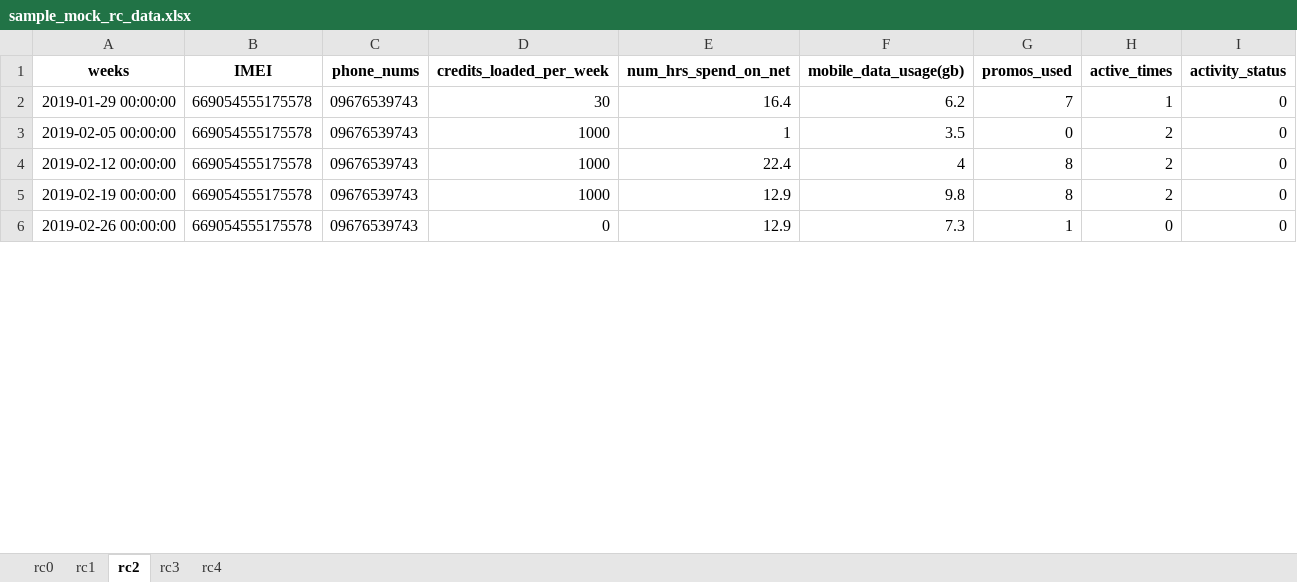
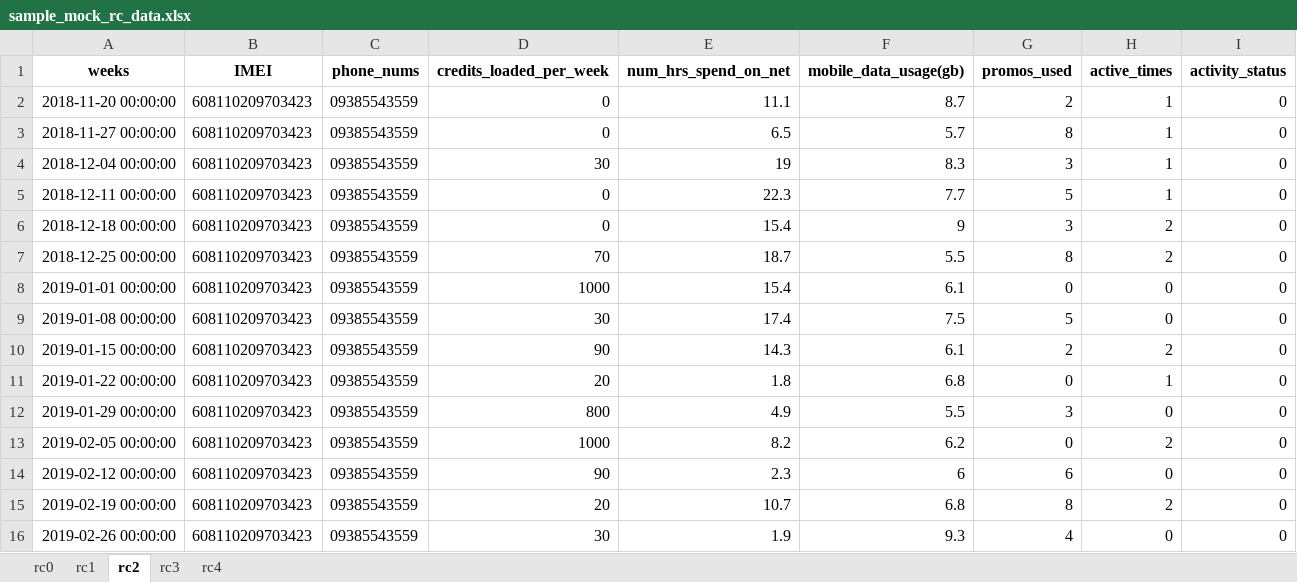
Before and after one commit to rjPajaro/Pattern-Recognition-Projects, an Excel workbook: rc-data-analysis/data/mock/sample_mock_rc_data.xlsx, sheet rc2, drawn as a sheet; only a part is shown; values as stored, in another font and other column widths than the file's, no borders; addresses are those after the commit; the diff covers the shown part only; the diff names each change by its address in the sheet, - before the commit and + after, or states it on an @@ line.

```diff
--- a/rc-data-analysis/data/mock/sample_mock_rc_data.xlsx (sheet rc2)
+++ b/rc-data-analysis/data/mock/sample_mock_rc_data.xlsx (sheet rc2)
+row 2: 2018-11-20 00:00:00 | 608110209703423 | 09385543559 | 0 | 11.1 | 8.7 | 2 | 1 | 0
+row 3: 2018-11-27 00:00:00 | 608110209703423 | 09385543559 | 0 | 6.5 | 5.7 | 8 | 1 | 0
+row 4: 2018-12-04 00:00:00 | 608110209703423 | 09385543559 | 30 | 19 | 8.3 | 3 | 1 | 0
+row 5: 2018-12-11 00:00:00 | 608110209703423 | 09385543559 | 0 | 22.3 | 7.7 | 5 | 1 | 0
+row 6: 2018-12-18 00:00:00 | 608110209703423 | 09385543559 | 0 | 15.4 | 9 | 3 | 2 | 0
+row 7: 2018-12-25 00:00:00 | 608110209703423 | 09385543559 | 70 | 18.7 | 5.5 | 8 | 2 | 0
+row 8: 2019-01-01 00:00:00 | 608110209703423 | 09385543559 | 1000 | 15.4 | 6.1 | 0 | 0 | 0
+row 9: 2019-01-08 00:00:00 | 608110209703423 | 09385543559 | 30 | 17.4 | 7.5 | 5 | 0 | 0
+row 10: 2019-01-15 00:00:00 | 608110209703423 | 09385543559 | 90 | 14.3 | 6.1 | 2 | 2 | 0
+row 11: 2019-01-22 00:00:00 | 608110209703423 | 09385543559 | 20 | 1.8 | 6.8 | 0 | 1 | 0
-B12:B16 (IMEI): 669054555175578
+B12:B16 (IMEI): 608110209703423
-C12:C16 (phone_nums): 09676539743
+C12:C16 (phone_nums): 09385543559
-D12 (credits_loaded_per_week): 30
+D12 (credits_loaded_per_week): 800
-E12 (num_hrs_spend_on_net): 16.4
+E12 (num_hrs_spend_on_net): 4.9
-F12 (mobile_data_usage(gb)): 6.2
+F12 (mobile_data_usage(gb)): 5.5
-G12 (promos_used): 7
+G12 (promos_used): 3
-H12 (active_times): 1
+H12 (active_times): 0
-E13 (num_hrs_spend_on_net): 1
+E13 (num_hrs_spend_on_net): 8.2
-F13 (mobile_data_usage(gb)): 3.5
+F13 (mobile_data_usage(gb)): 6.2
-D14 (credits_loaded_per_week): 1000
+D14 (credits_loaded_per_week): 90
-E14 (num_hrs_spend_on_net): 22.4
+E14 (num_hrs_spend_on_net): 2.3
-F14 (mobile_data_usage(gb)): 4
+F14 (mobile_data_usage(gb)): 6
-G14 (promos_used): 8
+G14 (promos_used): 6
-H14 (active_times): 2
+H14 (active_times): 0
-D15 (credits_loaded_per_week): 1000
+D15 (credits_loaded_per_week): 20
-E15 (num_hrs_spend_on_net): 12.9
+E15 (num_hrs_spend_on_net): 10.7
-F15 (mobile_data_usage(gb)): 9.8
+F15 (mobile_data_usage(gb)): 6.8
-D16 (credits_loaded_per_week): 0
+D16 (credits_loaded_per_week): 30
-E16 (num_hrs_spend_on_net): 12.9
+E16 (num_hrs_spend_on_net): 1.9
-F16 (mobile_data_usage(gb)): 7.3
+F16 (mobile_data_usage(gb)): 9.3
-G16 (promos_used): 1
+G16 (promos_used): 4
```
Also changed, not shown: 7 added rows and 157 edited cells elsewhere in this sheet, sheet rc0, sheet rc3, sheet rc4, sheet rc1, rc-data-analysis/data/mock/sample_mock_c_data.xlsx, 2 other files.
